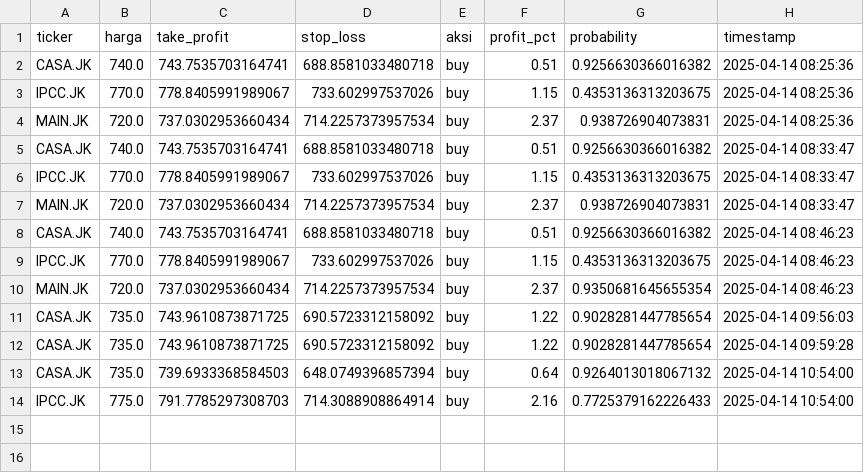
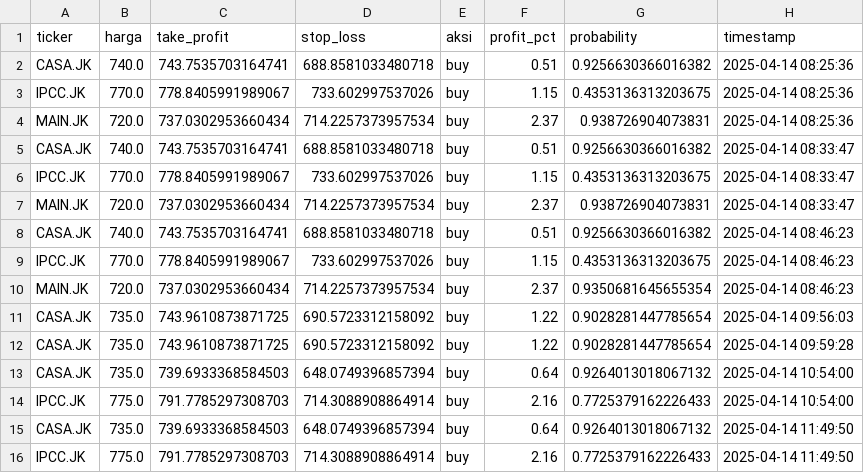
Before and after one commit to raidvoltus/Anung, a CSV file: weekly_predictions.csv, drawn as a sheet.

```diff
--- a/weekly_predictions.csv
+++ b/weekly_predictions.csv
@@ -14 +14,3 @@ CASA.JK,735.0,739.6933368584503,648.0749396857394,buy,0.64,0.9264013018067132,20
 IPCC.JK,775.0,791.7785297308703,714.3088908864914,buy,2.16,0.7725379162226433,2025-04-14 10:54:00
+CASA.JK,735.0,739.6933368584503,648.0749396857394,buy,0.64,0.9264013018067132,2025-04-14 11:49:50
+IPCC.JK,775.0,791.7785297308703,714.3088908864914,buy,2.16,0.7725379162226433,2025-04-14 11:49:50
```
